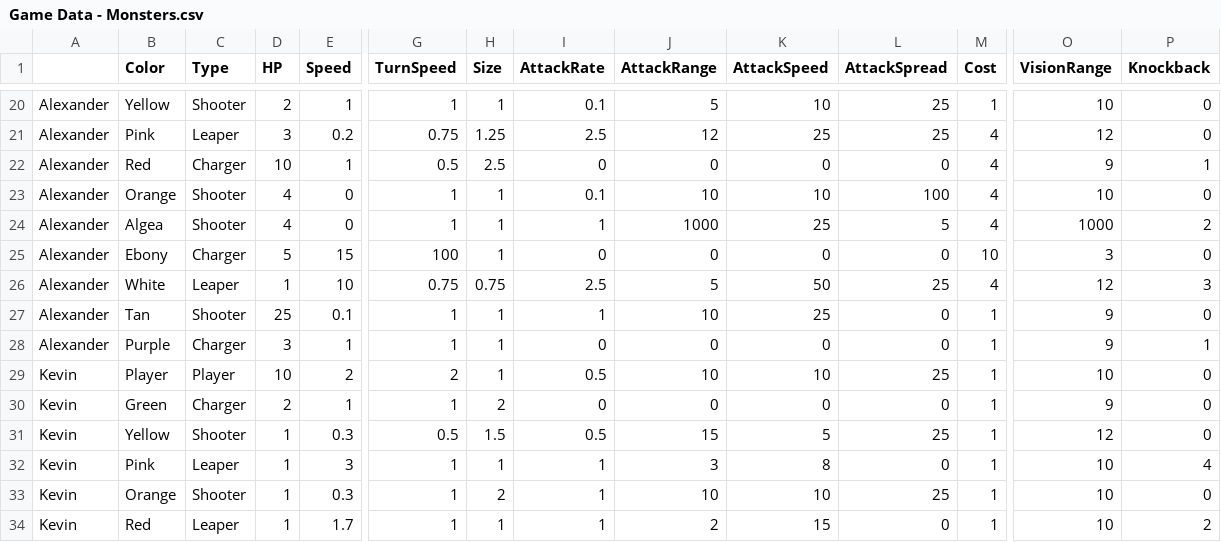
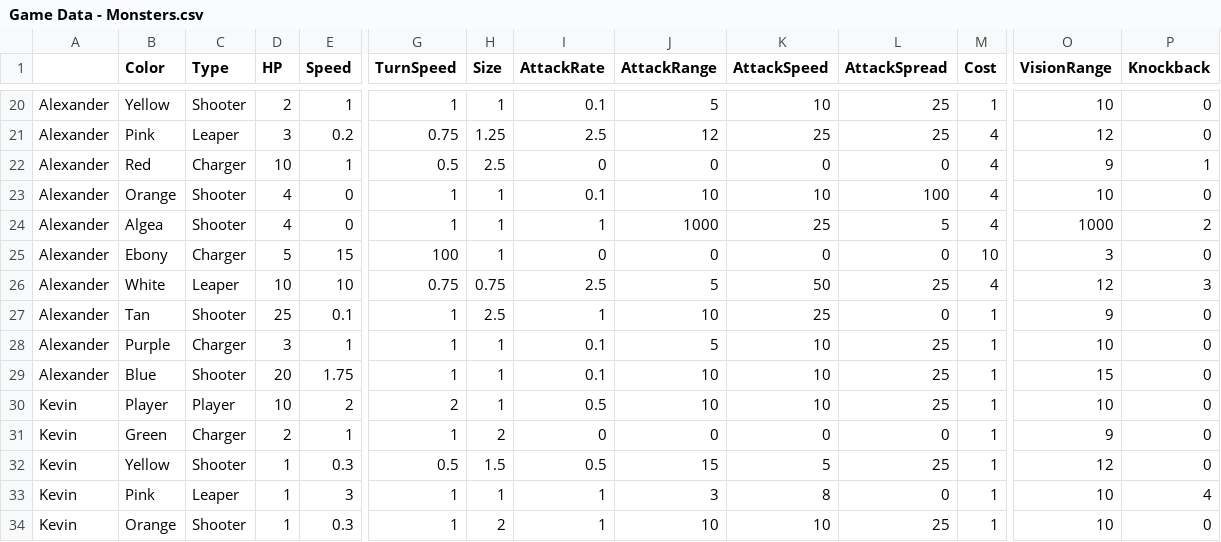
Before and after one commit to OtspIII/LIU-Level-Dev, a CSV file: Assets/Resources/Game Data - Monsters.csv, drawn as a sheet; only a part is shown, gaps mark what is left out; the shorter side is filled out with more unchanged rows; rows hold the shown columns only; the diff covers the shown part only; the diff names each change by its address in the sheet, - before the commit and + after, or states it on an @@ line.

```diff
--- a/Assets/Resources/Game Data - Monsters.csv
+++ b/Assets/Resources/Game Data - Monsters.csv
-D26 (HP): 1
+D26 (HP): 10
-H27 (Size): 1
+H27 (Size): 2.5
-I28 (AttackRate): 0
+I28 (AttackRate): 0.1
-J28 (AttackRange): 0
+J28 (AttackRange): 5
-K28 (AttackSpeed): 0
+K28 (AttackSpeed): 10
-L28 (AttackSpread): 0
+L28 (AttackSpread): 25
-O28 (VisionRange): 9
+O28 (VisionRange): 10
-P28 (Knockback): 1
+P28 (Knockback): 0
+row 29: Alexander | Blue | Shooter | 20 | 1.75 | 1 | 1 | 0.1 | 10 | 10 | 25 | 1 | 15 | 0
```
Also changed, not shown: 2 added rows and 27 edited cells elsewhere in this file, 4 other files.
